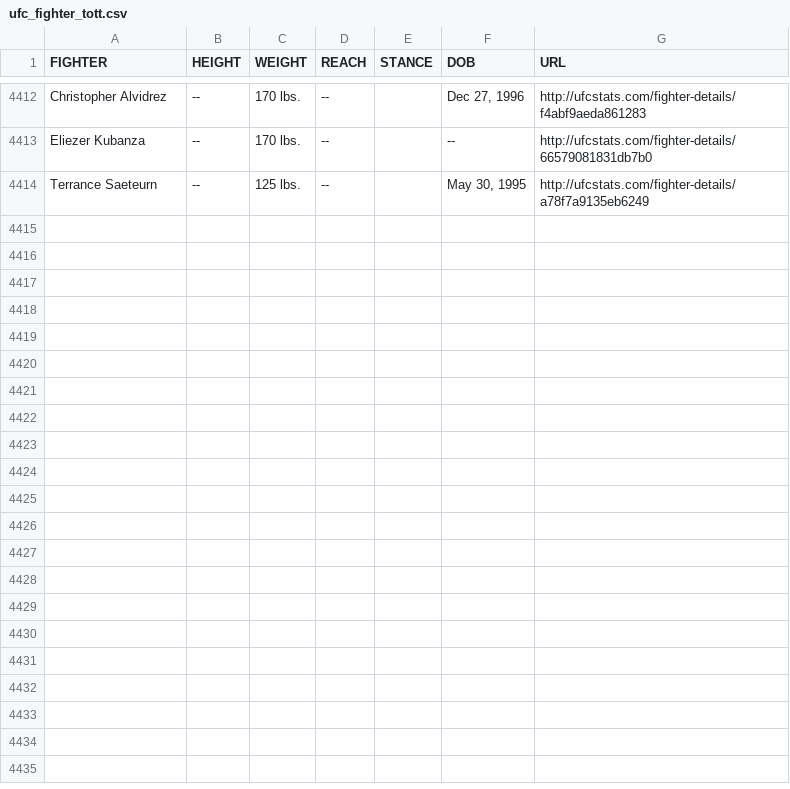
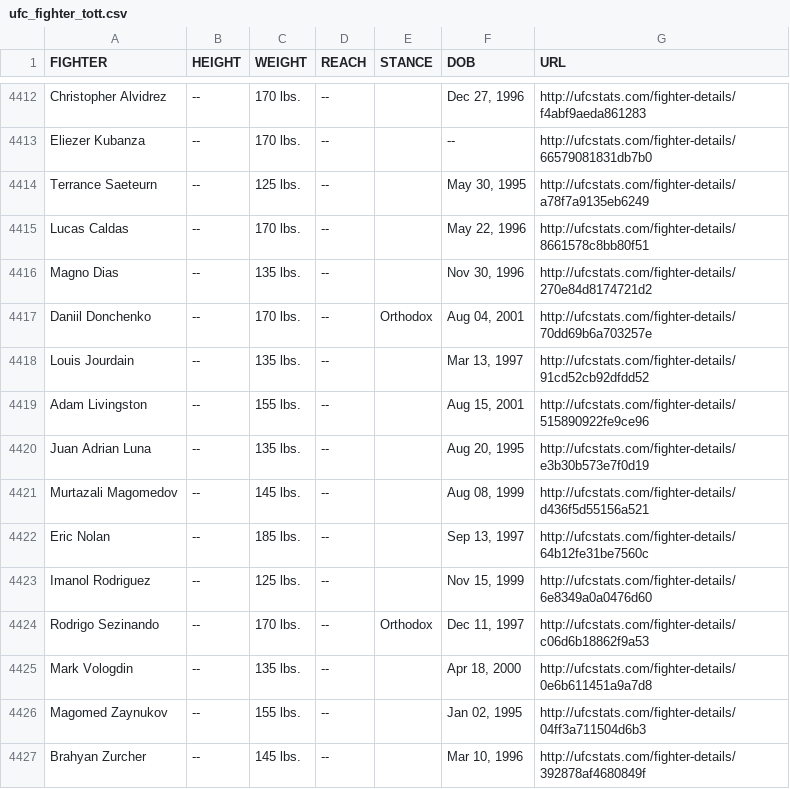
Before and after one commit to Greco1899/scrape_ufc_stats, a CSV file: ufc_fighter_tott.csv, drawn as a sheet; only a part is shown, gaps mark what is left out; the diff names each change by its address in the sheet, - before the commit and + after, or states it on an @@ line.

Commit message:
2025-08-14 data refresh

```diff
--- a/ufc_fighter_tott.csv
+++ b/ufc_fighter_tott.csv
+row 4415: Lucas Caldas | -- | 170 lbs. | -- |  | May 22, 1996 | http://ufcstats.com/fighter-details/8661578c8bb80f51
+row 4416: Magno Dias | -- | 135 lbs. | -- |  | Nov 30, 1996 | http://ufcstats.com/fighter-details/270e84d8174721d2
+row 4417: Daniil Donchenko | -- | 170 lbs. | -- | Orthodox | Aug 04, 2001 | http://ufcstats.com/fighter-details/70dd69b6a703257e
+row 4418: Louis Jourdain | -- | 135 lbs. | -- |  | Mar 13, 1997 | http://ufcstats.com/fighter-details/91cd52cb92dfdd52
+row 4419: Adam Livingston | -- | 155 lbs. | -- |  | Aug 15, 2001 | http://ufcstats.com/fighter-details/515890922fe9ce96
+row 4420: Juan Adrian Luna | -- | 135 lbs. | -- |  | Aug 20, 1995 | http://ufcstats.com/fighter-details/e3b30b573e7f0d19
+row 4421: Murtazali Magomedov | -- | 145 lbs. | -- |  | Aug 08, 1999 | http://ufcstats.com/fighter-details/d436f5d55156a521
+row 4422: Eric Nolan | -- | 185 lbs. | -- |  | Sep 13, 1997 | http://ufcstats.com/fighter-details/64b12fe31be7560c
+row 4423: Imanol Rodriguez | -- | 125 lbs. | -- |  | Nov 15, 1999 | http://ufcstats.com/fighter-details/6e8349a0a0476d60
+row 4424: Rodrigo Sezinando | -- | 170 lbs. | -- | Orthodox | Dec 11, 1997 | http://ufcstats.com/fighter-details/c06d6b18862f9a53
+row 4425: Mark Vologdin | -- | 135 lbs. | -- |  | Apr 18, 2000 | http://ufcstats.com/fighter-details/0e6b611451a9a7d8
+row 4426: Magomed Zaynukov | -- | 155 lbs. | -- |  | Jan 02, 1995 | http://ufcstats.com/fighter-details/04ff3a711504d6b3
+row 4427: Brahyan Zurcher | -- | 145 lbs. | -- |  | Mar 10, 1996 | http://ufcstats.com/fighter-details/392878af4680849f
```
Also changed, not shown: ufc_fighter_details.csv.
